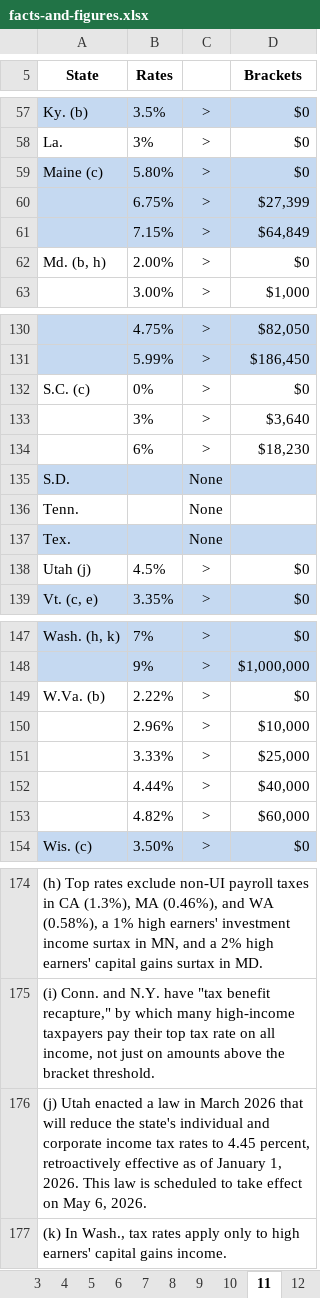
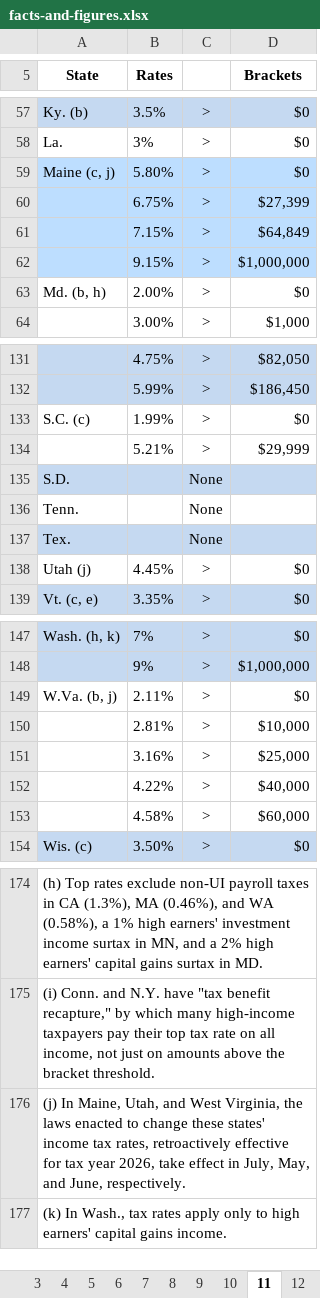
Before and after one commit to TaxFoundation/facts-and-figures-web, an Excel workbook: data/facts-and-figures.xlsx, sheet 11, drawn as a sheet; only a part is shown, gaps mark what is left out; values as stored, in another font and other column widths than the file's, no borders; removed rows and columns are numbered as before the commit, all else as after; the diff names each change by its address in the sheet, - before the commit and + after, or states it on an @@ line.

```diff
--- a/data/facts-and-figures.xlsx (sheet 11)
+++ b/data/facts-and-figures.xlsx (sheet 11)
-A59 (State): Maine (c)
+A59 (State): Maine (c, j)
+row 62:  | 9.15% | > | $1,000,000
-B133 (Rates): 0%
+B133 (Rates): 1.99%
-row 133:  | 3% | > | $3,640
-row 134:  | 6% | > | $18,230
+row 134:  | 5.21% | > | $29,999
-B138 (Rates): 4.5%
+B138 (Rates): 4.45%
-A149 (State): W.Va. (b)
+A149 (State): W.Va. (b, j)
-B149 (Rates): 2.22%
+B149 (Rates): 2.11%
-B150 (Rates): 2.96%
+B150 (Rates): 2.81%
-B151 (Rates): 3.33%
+B151 (Rates): 3.16%
-B152 (Rates): 4.44%
+B152 (Rates): 4.22%
-B153 (Rates): 4.82%
+B153 (Rates): 4.58%
-A176 (State): (j) Utah enacted a law in March 2026 that will reduce the state's individual and corporate income tax rates to 4.45 percent, retroactively effective as of January 1, 2026. This law is scheduled to take effect on May 6, 2026.
+A176 (State): (j) In Maine, Utah, and West Virginia, the laws enacted to change these states' income tax rates, retroactively effective for tax year 2026, take effect in July, May, and June, respectively.
```
Also changed, not shown: sheet 4, sheet 9, sheet 14, 4 other files.
